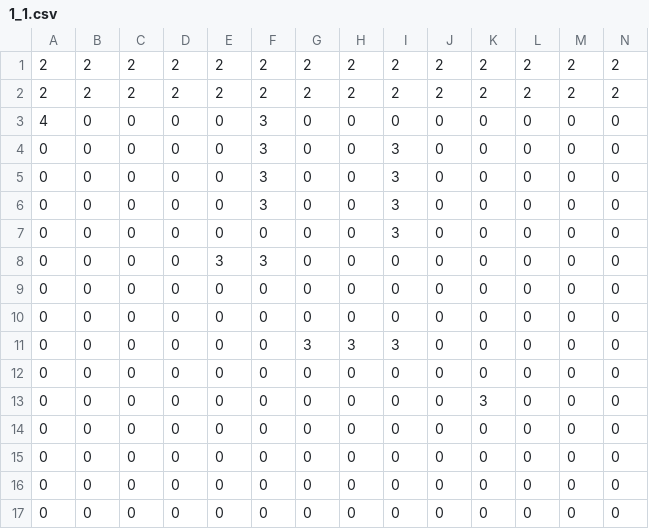
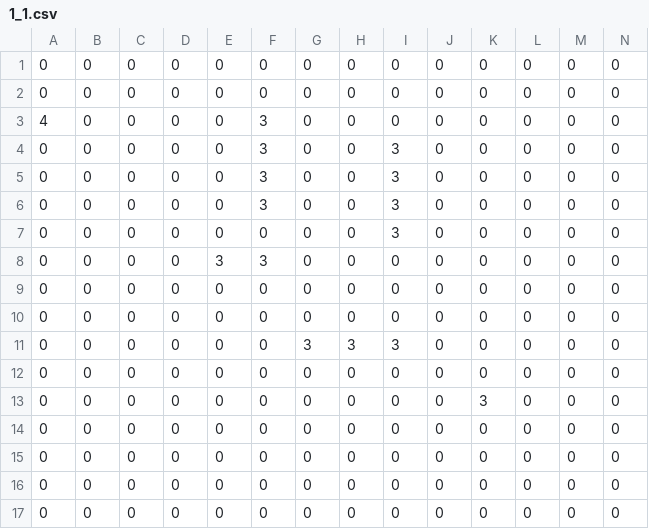
Before and after one commit to fhnw-sgi-ip12-23vt/ip12-23vt_go-robo, a CSV file: src/main/resources/files/level/1_1.csv, drawn as a sheet; only a part is shown; removed rows and columns are numbered as before the commit, all else as after; rows hold the shown columns only; the diff names each change by its address in the sheet, - before the commit and + after, or states it on an @@ line.

```diff
--- a/src/main/resources/files/level/1_1.csv
+++ b/src/main/resources/files/level/1_1.csv
-row 1: 2 | 2 | 2 | 2 | 2 | 2 | 2 | 2 | 2 | 2 | 2 | 2 | 2 | 2
-row 2: 2 | 2 | 2 | 2 | 2 | 2 | 2 | 2 | 2 | 2 | 2 | 2 | 2 | 2
+row 1: 0 | 0 | 0 | 0 | 0 | 0 | 0 | 0 | 0 | 0 | 0 | 0 | 0 | 0
+row 2: 0 | 0 | 0 | 0 | 0 | 0 | 0 | 0 | 0 | 0 | 0 | 0 | 0 | 0
```
Also changed, not shown: 2 other files.
